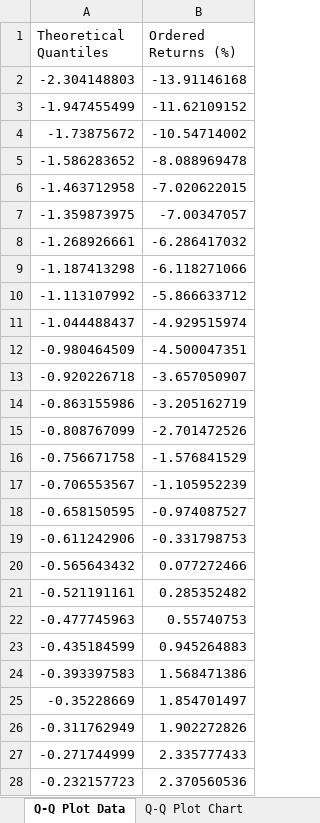
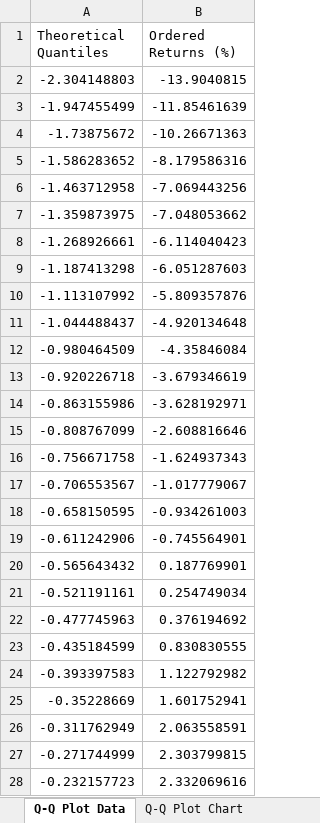
Before and after one commit to 6B663135/multi-asset-risk-dashboard-portfolio, an Excel workbook: output/BLO_risk_dashboard.xlsx, sheet Q-Q Plot Data, drawn as a sheet; only a part is shown; values as stored, in another font and other column widths than the file's, no borders; the diff covers the shown part only; the diff names each change by its address in the sheet, - before the commit and + after, or states it on an @@ line.

```diff
--- a/output/BLO_risk_dashboard.xlsx (sheet Q-Q Plot Data)
+++ b/output/BLO_risk_dashboard.xlsx (sheet Q-Q Plot Data)
-B2 (Ordered Returns (%)): -13.91146168
+B2 (Ordered Returns (%)): -13.9040815
-B3 (Ordered Returns (%)): -11.62109152
+B3 (Ordered Returns (%)): -11.85461639
-B4 (Ordered Returns (%)): -10.54714002
+B4 (Ordered Returns (%)): -10.26671363
-B5 (Ordered Returns (%)): -8.088969478
+B5 (Ordered Returns (%)): -8.179586316
-B6 (Ordered Returns (%)): -7.020622015
+B6 (Ordered Returns (%)): -7.069443256
-B7 (Ordered Returns (%)): -7.00347057
+B7 (Ordered Returns (%)): -7.048053662
-B8 (Ordered Returns (%)): -6.286417032
+B8 (Ordered Returns (%)): -6.114040423
-B9 (Ordered Returns (%)): -6.118271066
+B9 (Ordered Returns (%)): -6.051287603
-B10 (Ordered Returns (%)): -5.866633712
+B10 (Ordered Returns (%)): -5.809357876
-B11 (Ordered Returns (%)): -4.929515974
+B11 (Ordered Returns (%)): -4.920134648
-B12 (Ordered Returns (%)): -4.500047351
+B12 (Ordered Returns (%)): -4.35846084
-B13 (Ordered Returns (%)): -3.657050907
+B13 (Ordered Returns (%)): -3.679346619
-B14 (Ordered Returns (%)): -3.205162719
+B14 (Ordered Returns (%)): -3.628192971
-B15 (Ordered Returns (%)): -2.701472526
+B15 (Ordered Returns (%)): -2.608816646
-B16 (Ordered Returns (%)): -1.576841529
+B16 (Ordered Returns (%)): -1.624937343
-B17 (Ordered Returns (%)): -1.105952239
+B17 (Ordered Returns (%)): -1.017779067
-B18 (Ordered Returns (%)): -0.974087527
+B18 (Ordered Returns (%)): -0.934261003
-B19 (Ordered Returns (%)): -0.331798753
+B19 (Ordered Returns (%)): -0.745564901
-B20 (Ordered Returns (%)): 0.077272466
+B20 (Ordered Returns (%)): 0.187769901
-B21 (Ordered Returns (%)): 0.285352482
+B21 (Ordered Returns (%)): 0.254749034
-B22 (Ordered Returns (%)): 0.55740753
+B22 (Ordered Returns (%)): 0.376194692
-B23 (Ordered Returns (%)): 0.945264883
+B23 (Ordered Returns (%)): 0.830830555
-B24 (Ordered Returns (%)): 1.568471386
+B24 (Ordered Returns (%)): 1.122792982
-B25 (Ordered Returns (%)): 1.854701497
+B25 (Ordered Returns (%)): 1.601752941
-B26 (Ordered Returns (%)): 1.902272826
+B26 (Ordered Returns (%)): 2.063558591
-B27 (Ordered Returns (%)): 2.335777433
+B27 (Ordered Returns (%)): 2.303799815
-B28 (Ordered Returns (%)): 2.370560536
+B28 (Ordered Returns (%)): 2.332069616
```
Also changed, not shown: 38 edited cells elsewhere in this sheet, sheet Rolling Portfolio Weights, sheet Histogram Data, sheet Rolling Historical VaR and CVaR, sheet Rolling Ratios 1, sheet Final Risk Contribution, sheet Rolling Ratios 2, 7 more sheets, other sheet tabs, charts or pictures, 2 other files.
